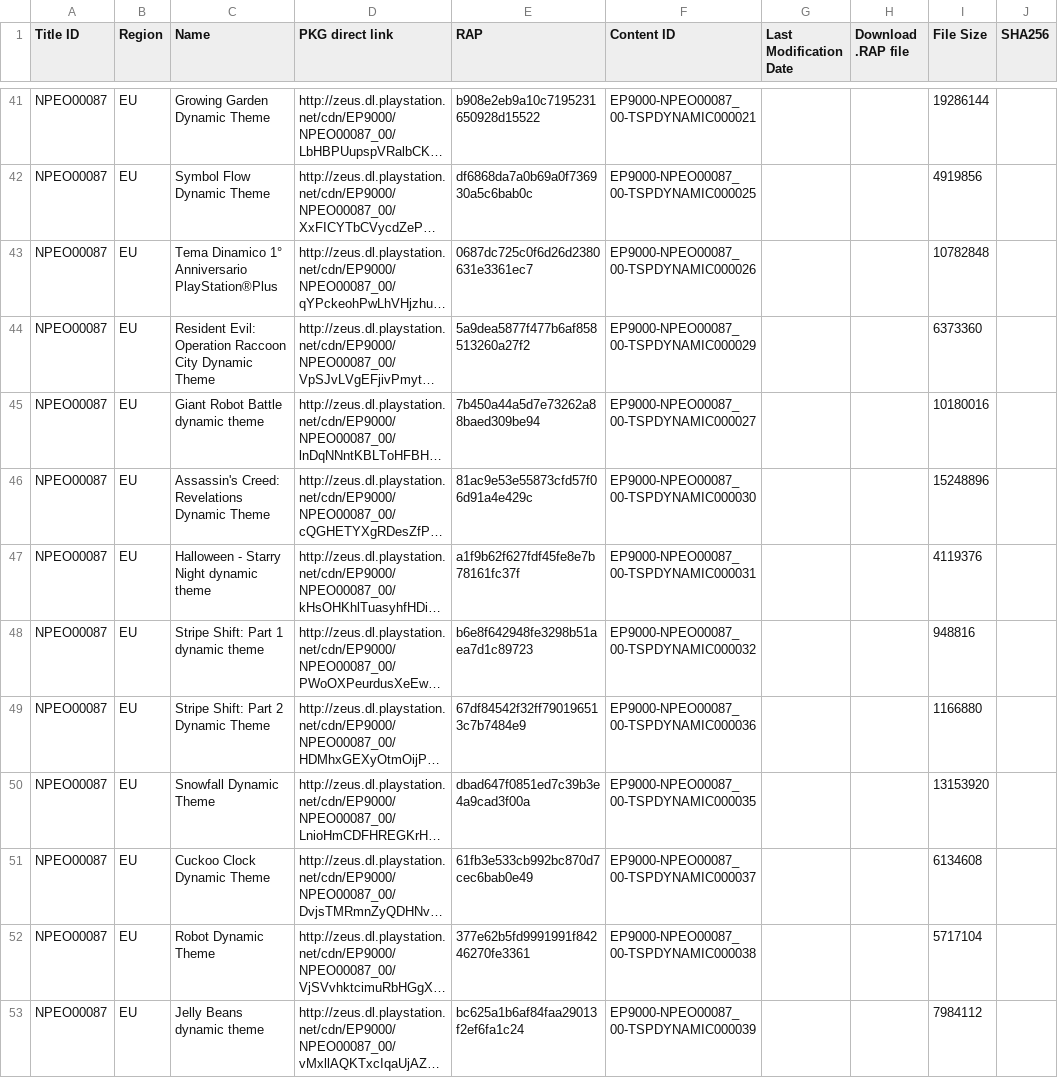
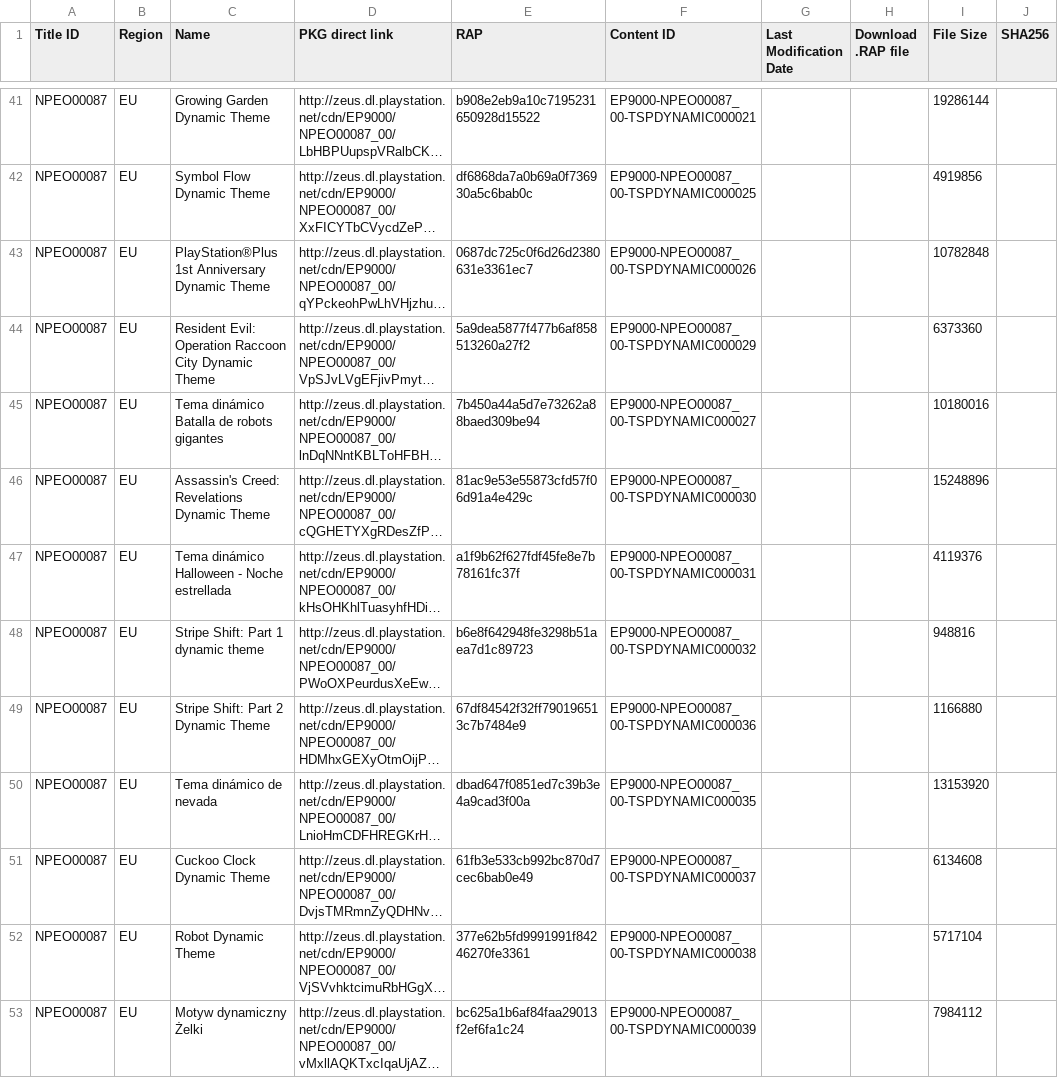
Before and after one commit to 1jtp8sobiu/1jtp8sobiu.github.io, a TSV file: tsv/PENDING-PS3_THEMES.tsv, drawn as a sheet; only a part is shown, gaps mark what is left out; long unchanged cells end in …; the diff covers the shown part only; the diff names each change by its address in the sheet, - before the commit and + after, or states it on an @@ line.

Commit message:
PENDING-PS3_THEMES 20260821_092003

```diff
--- a/tsv/PENDING-PS3_THEMES.tsv
+++ b/tsv/PENDING-PS3_THEMES.tsv
-C43 (Name): Tema Dinamico 1° Anniversario PlayStation®Plus
+C43 (Name): PlayStation®Plus 1st Anniversary Dynamic Theme
-C45 (Name): Giant Robot Battle dynamic theme
+C45 (Name): Tema dinámico Batalla de robots gigantes
-C47 (Name): Halloween - Starry Night dynamic theme
+C47 (Name): Tema dinámico Halloween - Noche estrellada
-C50 (Name): Snowfall Dynamic Theme
+C50 (Name): Tema dinámico de nevada
-C53 (Name): Jelly Beans dynamic theme
+C53 (Name): Motyw dynamiczny Żelki
```
Also changed, not shown: 2 added rows and 12 edited cells elsewhere in this file.
